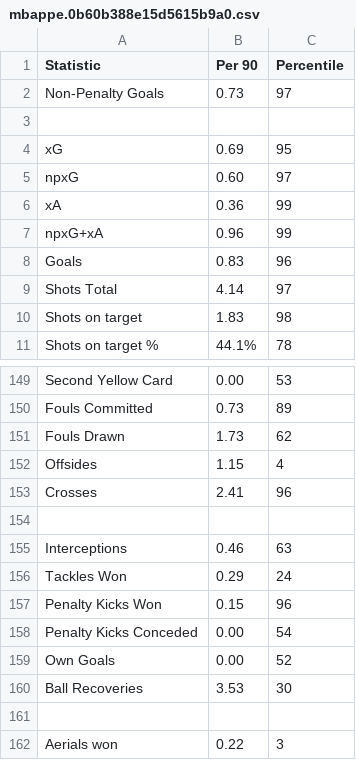
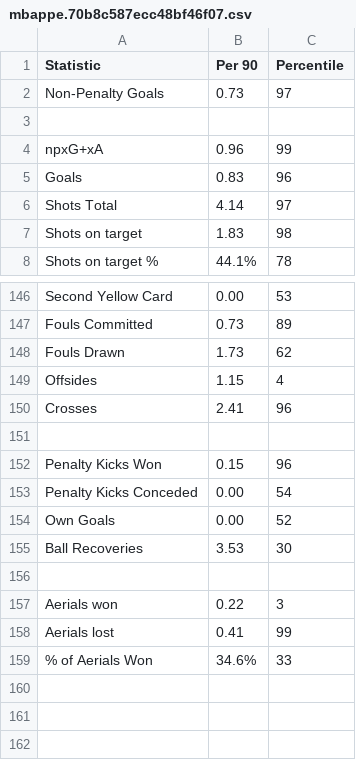
Before and after one commit to Kevin-Lam1013/INF8808-DataVizualisationProject, a CSV file: static/media/mbappe.70b8c587ecc48bf46f07.csv (was static/media/mbappe.0b60b388e15d5615b9a0.csv), drawn as a sheet; only a part is shown, gaps mark what is left out; the shorter side is filled out with more unchanged rows; the diff names each change by its address in the sheet, - before the commit and + after, or states it on an @@ line.

```diff
--- a/static/media/mbappe.0b60b388e15d5615b9a0.csv
+++ b/static/media/mbappe.70b8c587ecc48bf46f07.csv
-row 4: xG | 0.69 | 95
-row 5: npxG | 0.60 | 97
-row 6: xA | 0.36 | 99
-row 155: Interceptions | 0.46 | 63
-row 156: Tackles Won | 0.29 | 24
```
Also changed, not shown: static/media/benzema.7b45c476a6262aa505ec.csv, static/media/mane.fb3730d39d3651cd011e.csv, 21 other files.
